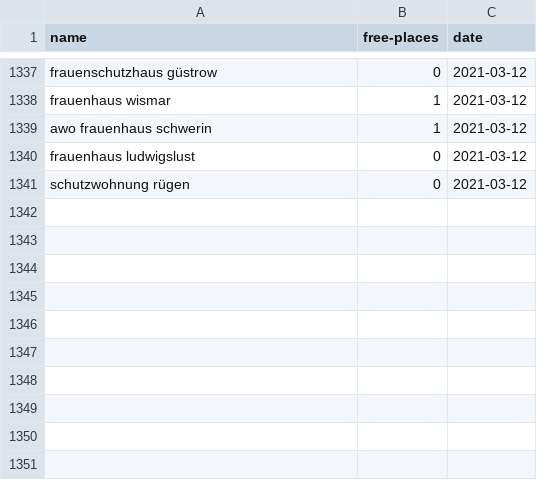
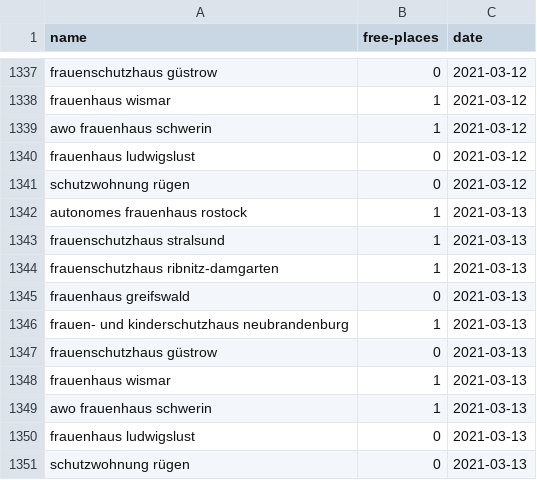
Before and after one commit to maxdonheiser/stoplight-scraper, a CSV file: data/mv.csv, drawn as a sheet; only a part is shown, gaps mark what is left out.

```diff
--- a/data/mv.csv
+++ b/data/mv.csv
@@ -1341 +1341,11 @@ frauenhaus ludwigslust,0,2021-03-12
 schutzwohnung rügen,0,2021-03-12
+autonomes frauenhaus rostock,1,2021-03-13
+frauenschutzhaus stralsund,1,2021-03-13
+frauenschutzhaus ribnitz-damgarten,1,2021-03-13
+frauenhaus greifswald,0,2021-03-13
+frauen- und kinderschutzhaus neubrandenburg,1,2021-03-13
+frauenschutzhaus güstrow,0,2021-03-13
+frauenhaus wismar,1,2021-03-13
+awo frauenhaus schwerin,1,2021-03-13
+frauenhaus ludwigslust,0,2021-03-13
+schutzwohnung rügen,0,2021-03-13
```
Also changed, not shown: data/he.csv, data/nrw.csv.
